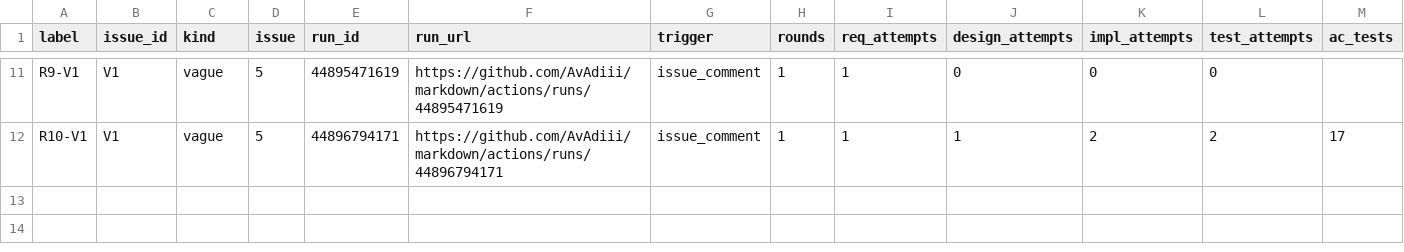
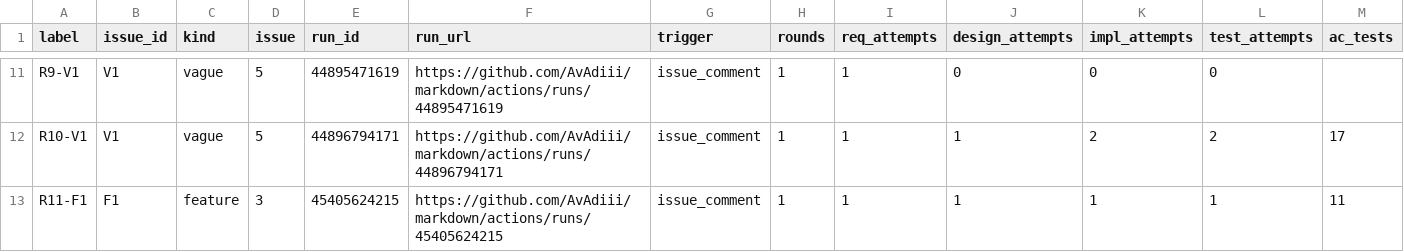
Before and after one commit to AvAdiii/autose-a3, a CSV file: results/results.csv, drawn as a sheet; only a part is shown, gaps mark what is left out; rows hold the shown columns only; the diff names each change by its address in the sheet, - before the commit and + after, or states it on an @@ line.

```diff
--- a/results/results.csv
+++ b/results/results.csv
+row 13: R11-F1 | F1 | feature | 3 | 45405624215 | https://github.com/AvAdiii/markdown/actions/runs/45405624215 | issue_comment | 1 | 1 | 1 | 1 | 1 | 11
```
Also changed, not shown: results/hidden_results.csv, results/pipeline_runs.csv, 34 other files.
